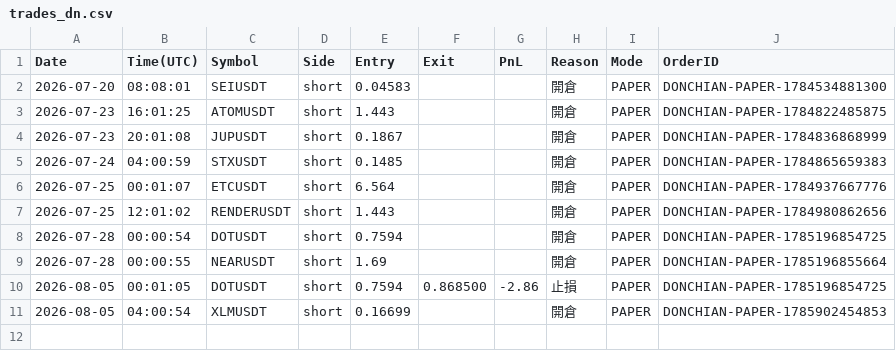
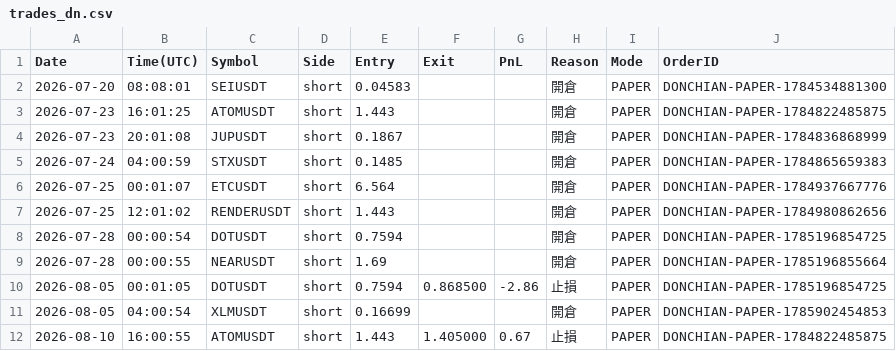
Before and after one commit to RobertChu1996/claude-tradingview-mcp-trading, a CSV file: trades_dn.csv, drawn as a sheet.

```diff
--- a/trades_dn.csv
+++ b/trades_dn.csv
@@ -11 +11,2 @@ Date,Time(UTC),Symbol,Side,Entry,Exit,PnL,Reason,Mode,OrderID
 2026-08-05,04:00:54,XLMUSDT,short,0.16699,,,開倉,PAPER,DONCHIAN-PAPER-1785902454853
+2026-08-10,16:00:55,ATOMUSDT,short,1.443,1.405000,0.67,止損,PAPER,DONCHIAN-PAPER-1784822485875
```
Also changed, not shown: trades_dmc.csv, 5 other files.
